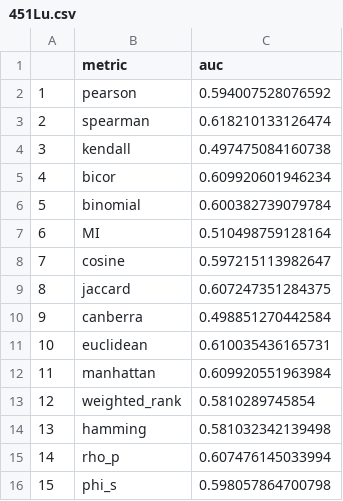
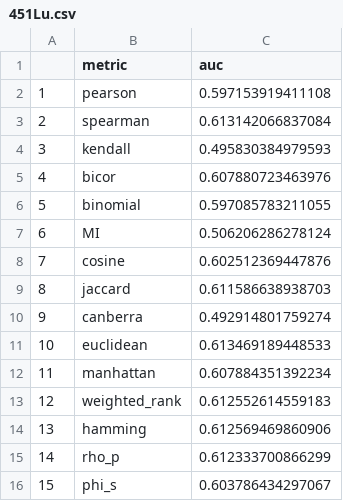
Before and after one commit to pboennig/DIMES, a CSV file: aucs/451Lu.csv, drawn as a sheet.

```diff
--- a/aucs/451Lu.csv
+++ b/aucs/451Lu.csv
@@ -1,16 +1,16 @@
 "","metric","auc"
-"1","pearson",0.594007528076592
-"2","spearman",0.618210133126474
-"3","kendall",0.497475084160738
-"4","bicor",0.609920601946234
-"5","binomial",0.600382739079784
-"6","MI",0.510498759128164
-"7","cosine",0.597215113982647
-"8","jaccard",0.607247351284375
-"9","canberra",0.498851270442584
-"10","euclidean",0.610035436165731
-"11","manhattan",0.609920551963984
-"12","weighted_rank",0.5810289745854
-"13","hamming",0.581032342139498
-"14","rho_p",0.607476145033994
-"15","phi_s",0.598057864700798
+"1","pearson",0.597153919411108
+"2","spearman",0.613142066837084
+"3","kendall",0.495830384979593
+"4","bicor",0.607880723463976
+"5","binomial",0.597085783211055
+"6","MI",0.506206286278124
+"7","cosine",0.602512369447876
+"8","jaccard",0.611586638938703
+"9","canberra",0.492914801759274
+"10","euclidean",0.613469189448533
+"11","manhattan",0.607884351392234
+"12","weighted_rank",0.612552614559183
+"13","hamming",0.612569469860906
+"14","rho_p",0.612333700866299
+"15","phi_s",0.603786434297067
```
Also changed, not shown: aucs/A549.csv, aucs/GM12878.csv, 26 other files.
